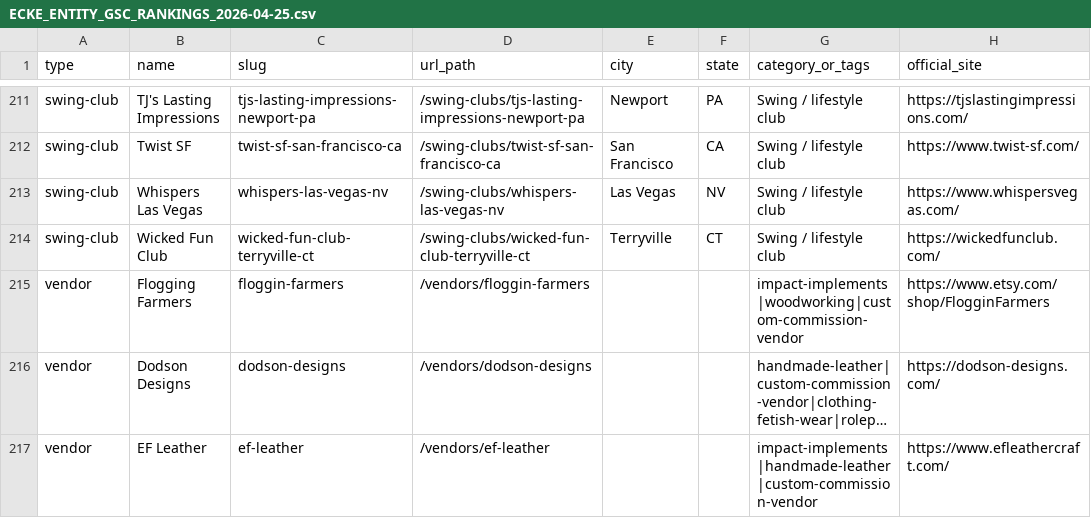
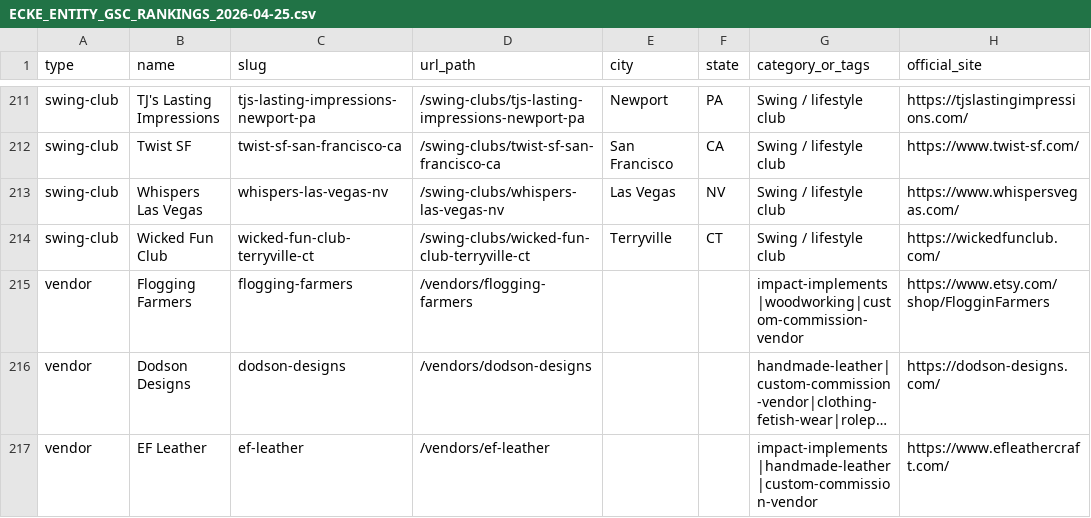
Before and after one commit to PoorCameraQuality/EastCoast, a CSV file: docs/ECKE_ENTITY_GSC_RANKINGS_2026-04-25.csv, drawn as a sheet; only a part is shown, gaps mark what is left out; long unchanged cells end in …; the diff names each change by its address in the sheet, - before the commit and + after, or states it on an @@ line.

Commit message:
feat: vendor product galleries, flexible contact, and Flogging Farmers slug fix
Add multi photo/video upload on create, Etsy-style product detail with offsite Buy, linkified commission/contact, and rename floggin-farmers URLs to flogging-farmers.

```diff
--- a/docs/ECKE_ENTITY_GSC_RANKINGS_2026-04-25.csv
+++ b/docs/ECKE_ENTITY_GSC_RANKINGS_2026-04-25.csv
-C215 (slug): floggin-farmers
+C215 (slug): flogging-farmers
-D215 (url_path): /vendors/floggin-farmers
+D215 (url_path): /vendors/flogging-farmers
```
Also changed, not shown: 27 other files.
